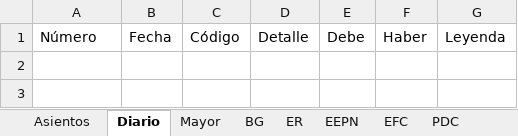
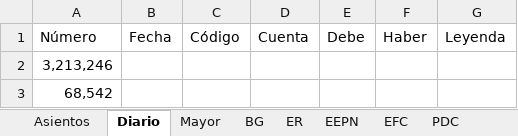
Before and after one commit to edgardoraul/Contabilidad, an Excel workbook: Contabilidad.xlsm, sheet Diario, drawn as a sheet; values as stored, in another font and other column widths than the file's, no borders; table styles not drawn; the diff names each change by its address in the sheet, - before the commit and + after, or states it on an @@ line.

```diff
--- a/Contabilidad.xlsm (sheet Diario)
+++ b/Contabilidad.xlsm (sheet Diario)
-D1: Detalle
+D1: Cuenta
+row 2: 3,213,246
+row 3: 68,542
```
Also changed, not shown: sheet BienesUso, sheet Asientos, sheet PDC, other sheet tabs, charts or pictures.
